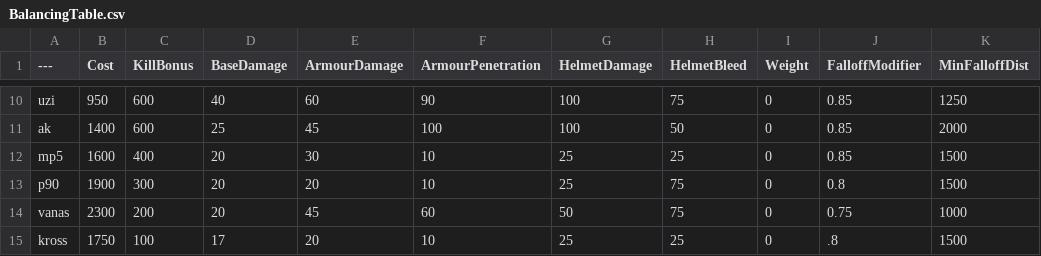
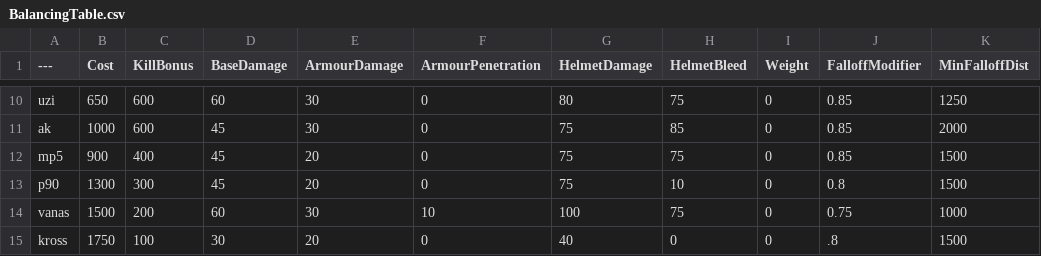
Before and after one commit to nabikababi/BalancingTable, a CSV file: BalancingTable.csv, drawn as a sheet; only a part is shown, gaps mark what is left out; the diff covers the shown part only; the diff names each change by its address in the sheet, - before the commit and + after, or states it on an @@ line.

Commit message:
Update BalancingTable.csv
Armour rebalance.

```diff
--- a/BalancingTable.csv
+++ b/BalancingTable.csv
-B10 (Cost): 950
+B10 (Cost): 650
-D10 (BaseDamage): 40
+D10 (BaseDamage): 60
-E10 (ArmourDamage): 60
+E10 (ArmourDamage): 30
-F10 (ArmourPenetration): 90
+F10 (ArmourPenetration): 0
-G10 (HelmetDamage): 100
+G10 (HelmetDamage): 80
-B11 (Cost): 1400
+B11 (Cost): 1000
-D11 (BaseDamage): 25
+D11 (BaseDamage): 45
-E11 (ArmourDamage): 45
+E11 (ArmourDamage): 30
-F11 (ArmourPenetration): 100
+F11 (ArmourPenetration): 0
-G11 (HelmetDamage): 100
+G11 (HelmetDamage): 75
-H11 (HelmetBleed): 50
+H11 (HelmetBleed): 85
-B12 (Cost): 1600
+B12 (Cost): 900
-D12:D13 (BaseDamage): 20
+D12:D13 (BaseDamage): 45
-E12 (ArmourDamage): 30
+E12 (ArmourDamage): 20
-F12:F13 (ArmourPenetration): 10
+F12:F13 (ArmourPenetration): 0
-G12:G13 (HelmetDamage): 25
+G12:G13 (HelmetDamage): 75
-H12 (HelmetBleed): 25
+H12 (HelmetBleed): 75
-B13 (Cost): 1900
+B13 (Cost): 1300
-H13 (HelmetBleed): 75
+H13 (HelmetBleed): 10
-B14 (Cost): 2300
+B14 (Cost): 1500
-D14 (BaseDamage): 20
+D14 (BaseDamage): 60
-E14 (ArmourDamage): 45
+E14 (ArmourDamage): 30
-F14 (ArmourPenetration): 60
+F14 (ArmourPenetration): 10
-G14 (HelmetDamage): 50
+G14 (HelmetDamage): 100
-D15 (BaseDamage): 17
+D15 (BaseDamage): 30
-F15 (ArmourPenetration): 10
+F15 (ArmourPenetration): 0
-G15 (HelmetDamage): 25
+G15 (HelmetDamage): 40
-H15 (HelmetBleed): 25
+H15 (HelmetBleed): 0
```
Also changed, not shown: 108 edited cells elsewhere in this file.
